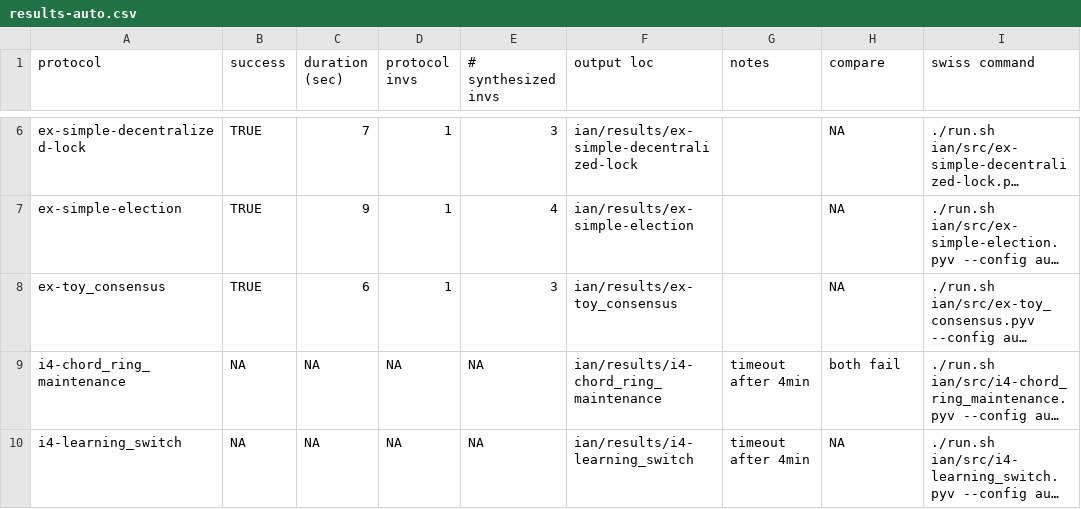
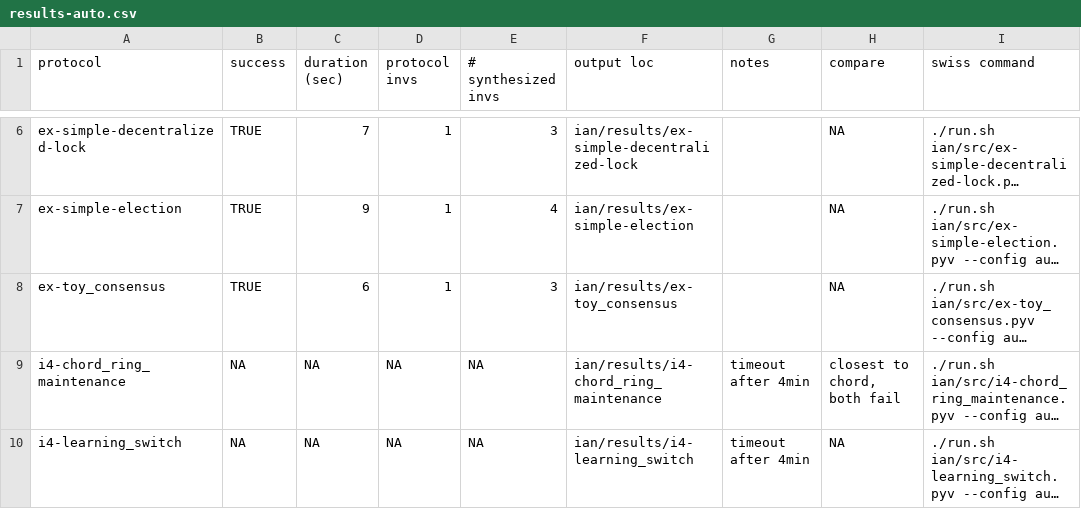
Before and after one commit to iandardik/iinf, a CSV file: cav2022/swiss_results/ian/results/results-auto.csv, drawn as a sheet; only a part is shown, gaps mark what is left out; long unchanged cells end in …; the diff covers the shown part only; the diff names each change by its address in the sheet, - before the commit and + after, or states it on an @@ line.

Commit message:
Update auto compare col

```diff
--- a/cav2022/swiss_results/ian/results/results-auto.csv
+++ b/cav2022/swiss_results/ian/results/results-auto.csv
-H9 (compare): both fail
+H9 (compare): closest to chord, both fail
```
Also changed, not shown: 3 edited cells elsewhere in this file.
